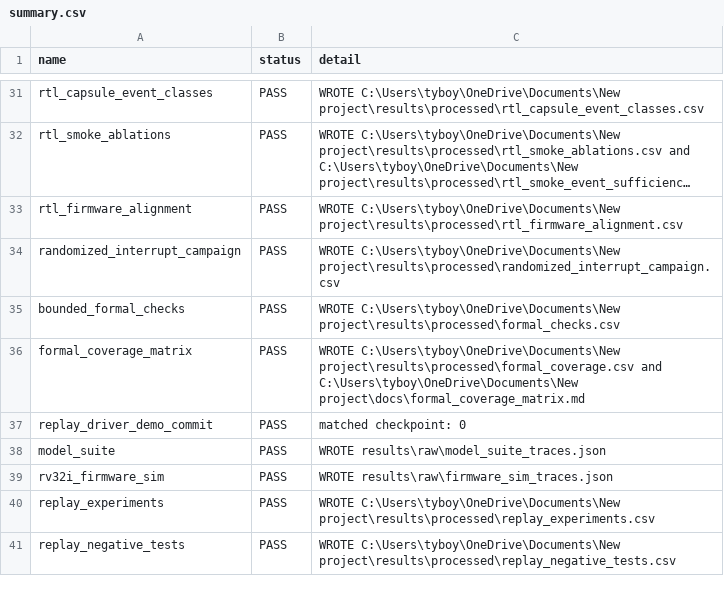
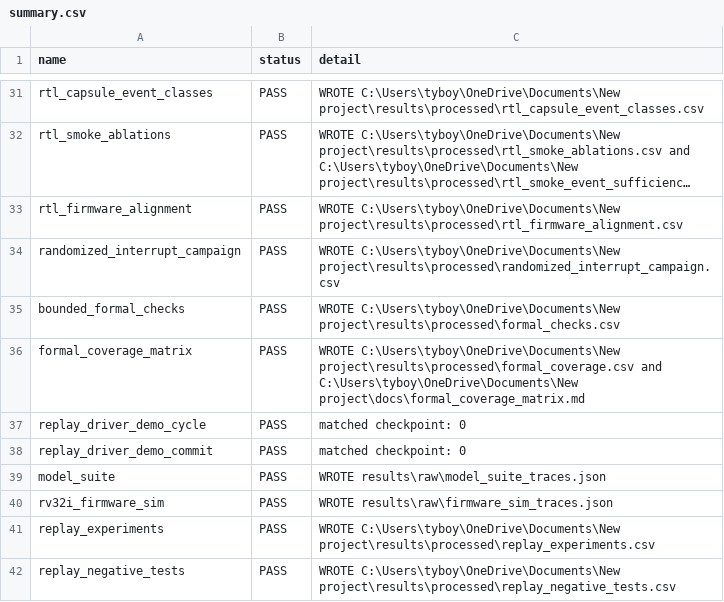
Before and after one commit to Tylerlee102/ASP-DAC, a CSV file: results/processed/summary.csv, drawn as a sheet; only a part is shown, gaps mark what is left out; long unchanged cells end in …; the diff names each change by its address in the sheet, - before the commit and + after, or states it on an @@ line.

Commit message:
Exercise cycle-index replay fixtures

```diff
--- a/results/processed/summary.csv
+++ b/results/processed/summary.csv
+row 37: replay_driver_demo_cycle | PASS | matched checkpoint: 0
```
Also changed, not shown: results/processed/proof_obligations.csv, 11 other files.
